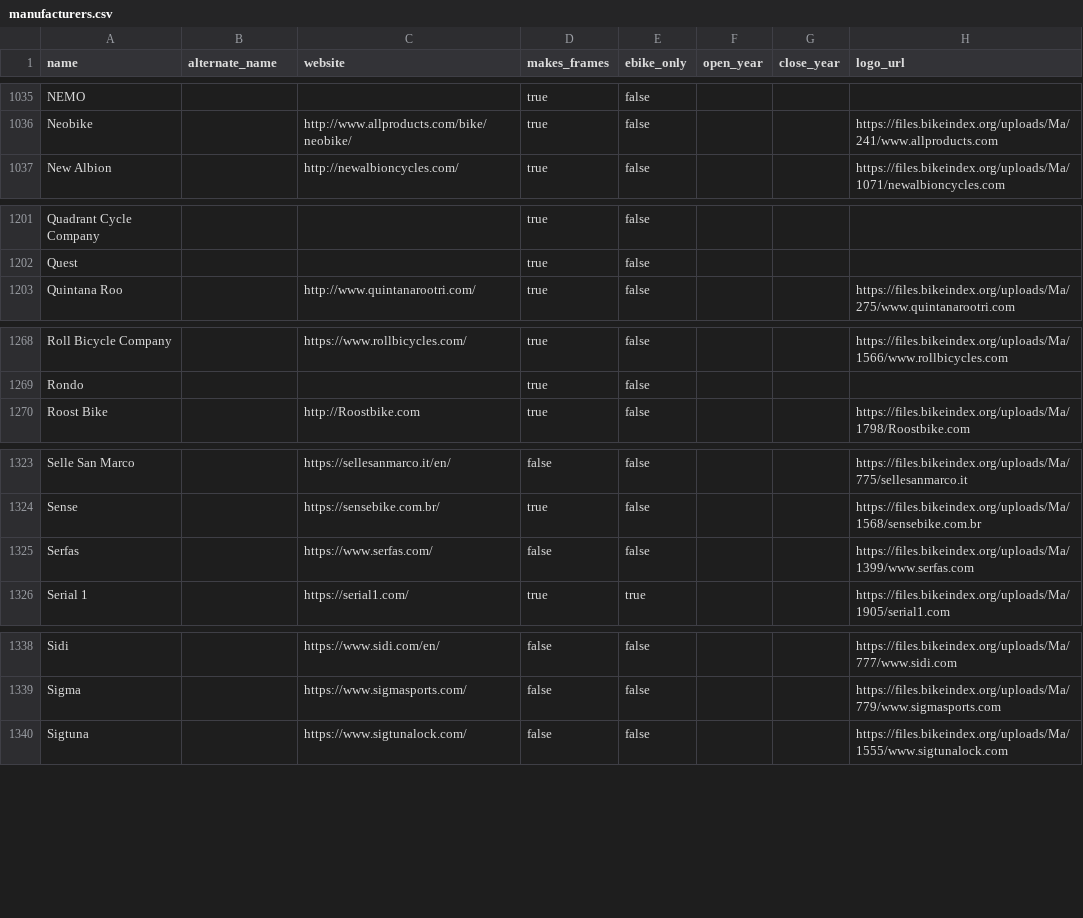
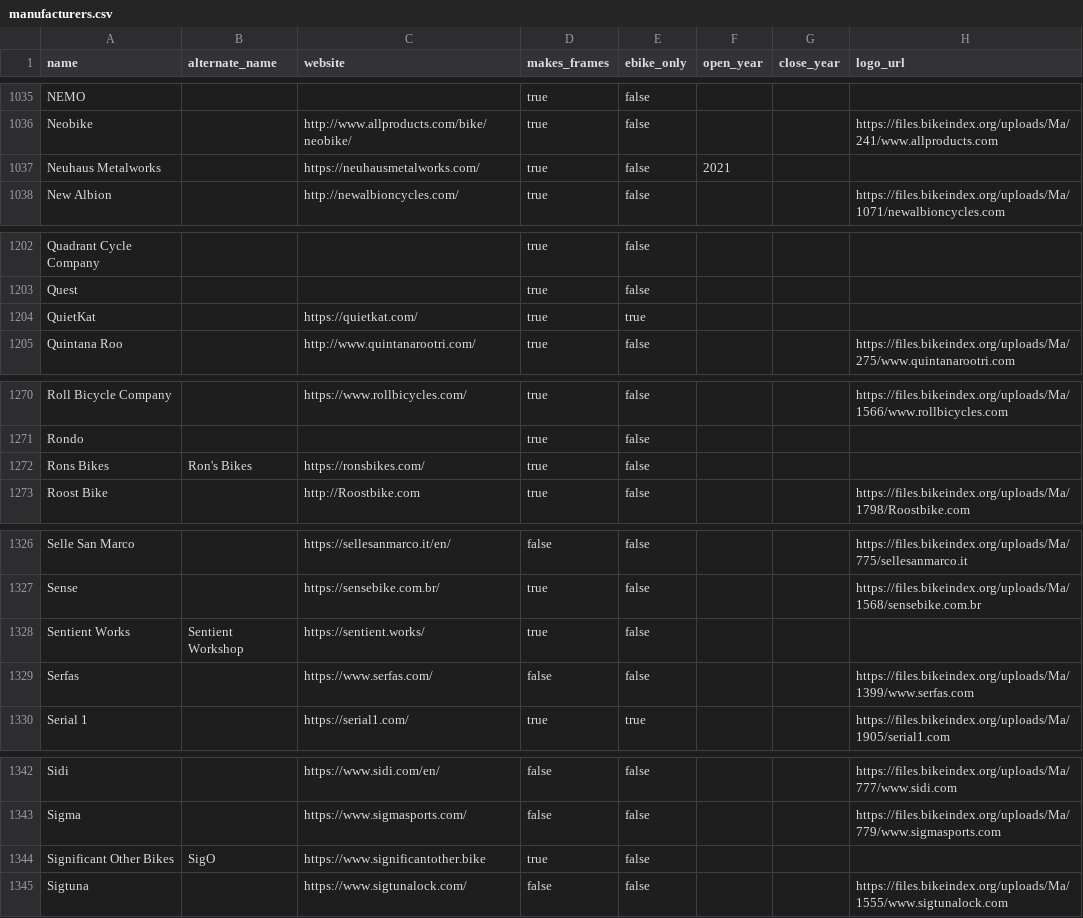
Before and after one commit to bikeindex/bike_data, a CSV file: data/manufacturers.csv, drawn as a sheet; only a part is shown, gaps mark what is left out; the diff covers the shown part only; the diff names each change by its address in the sheet, - before the commit and + after, or states it on an @@ line.

Commit message:
More manufacturers (#88)

```diff
--- a/data/manufacturers.csv
+++ b/data/manufacturers.csv
+row 1037: Neuhaus Metalworks |  | https://neuhausmetalworks.com/ | true | false | 2021
+row 1204: QuietKat |  | https://quietkat.com/ | true | true
+row 1272: Rons Bikes | Ron's Bikes | https://ronsbikes.com/ | true | false
+row 1328: Sentient Works | Sentient Workshop | https://sentient.works/ | true | false
+row 1344: Significant Other Bikes | SigO | https://www.significantother.bike | true | false
```
Also changed, not shown: 3 added rows and 39 edited cells elsewhere in this file.
